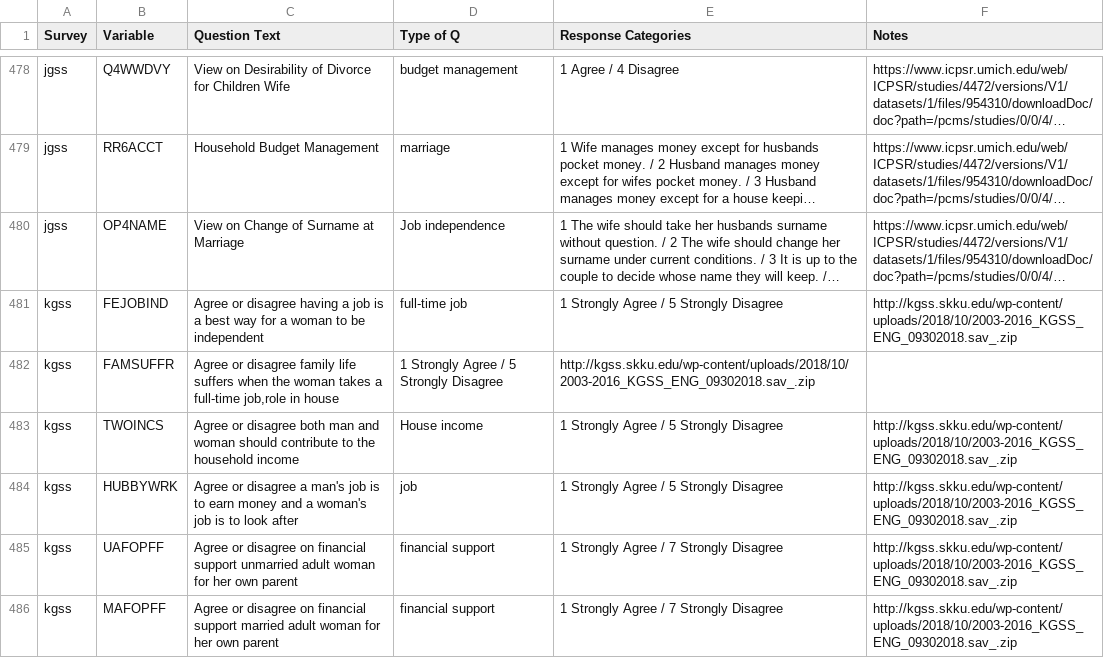
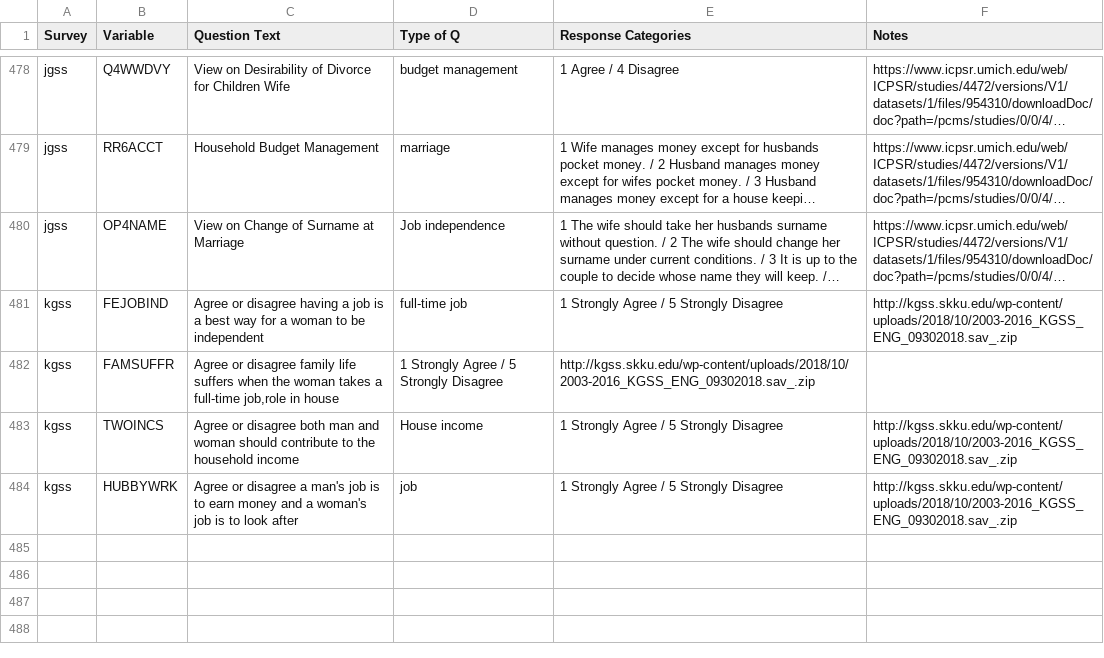
Before and after one commit to fsolt/dcpo_gender_roles, a CSV file: data-raw/gender_role_items.csv, drawn as a sheet; only a part is shown, gaps mark what is left out; long unchanged cells end in …; the diff names each change by its address in the sheet, - before the commit and + after, or states it on an @@ line.

Commit message:
Update gender_role_items.csv

```diff
--- a/data-raw/gender_role_items.csv
+++ b/data-raw/gender_role_items.csv
-row 485: kgss | UAFOPFF | Agree or disagree on financial support unmarried adult woman for her own parent | financial support | 1 Strongly Agree / 7 Strongly Disagree | http://kgss.skku.edu/wp-content/uploads/2018/10/2003-2016_KGSS_ENG_09302018.sav_.zip
-row 486: kgss | MAFOPFF | Agree or disagree on financial support married adult woman for her own parent | financial support | 1 Strongly Agree / 7 Strongly Disagree | http://kgss.skku.edu/wp-content/uploads/2018/10/2003-2016_KGSS_ENG_09302018.sav_.zip
```
